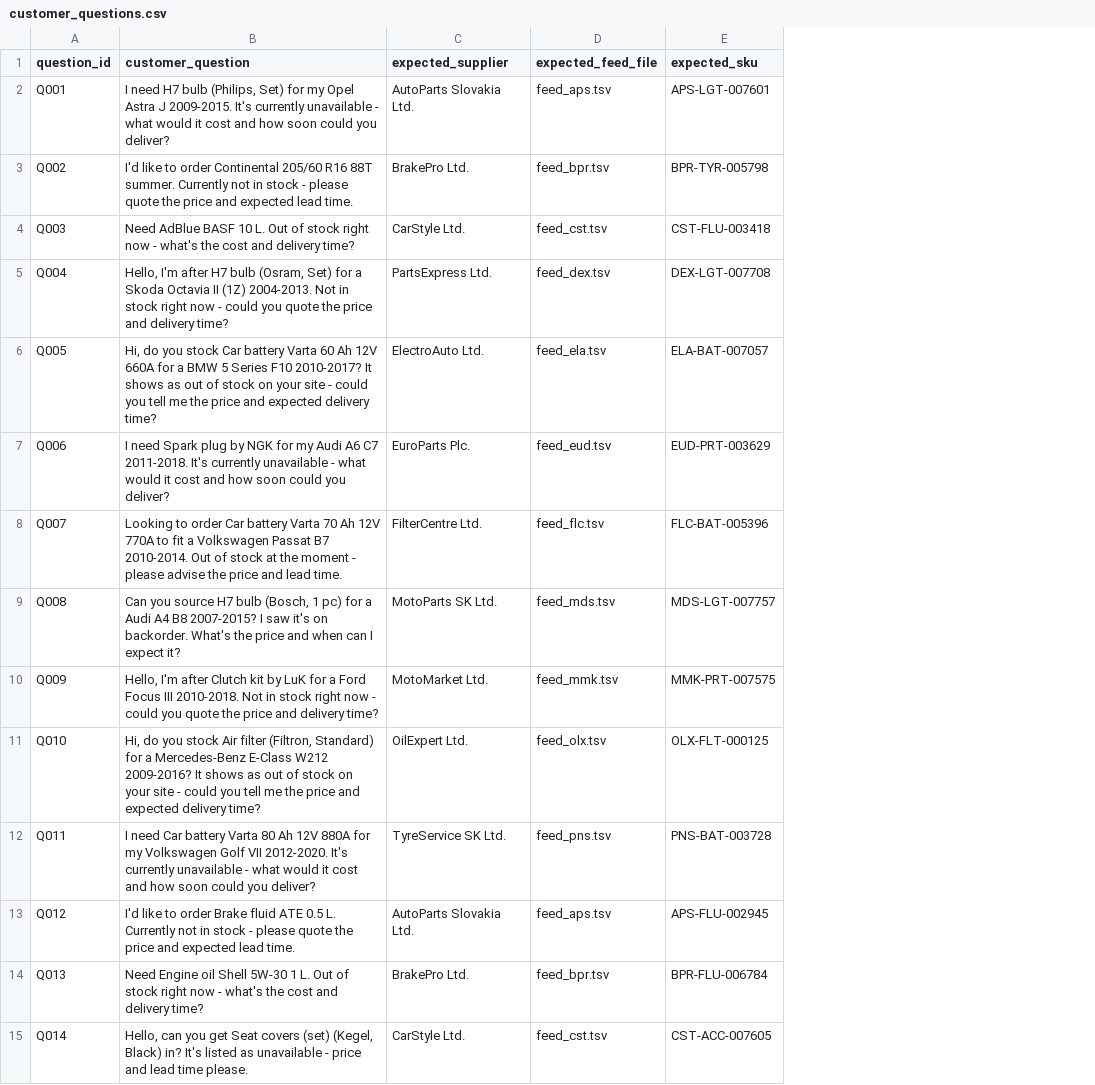
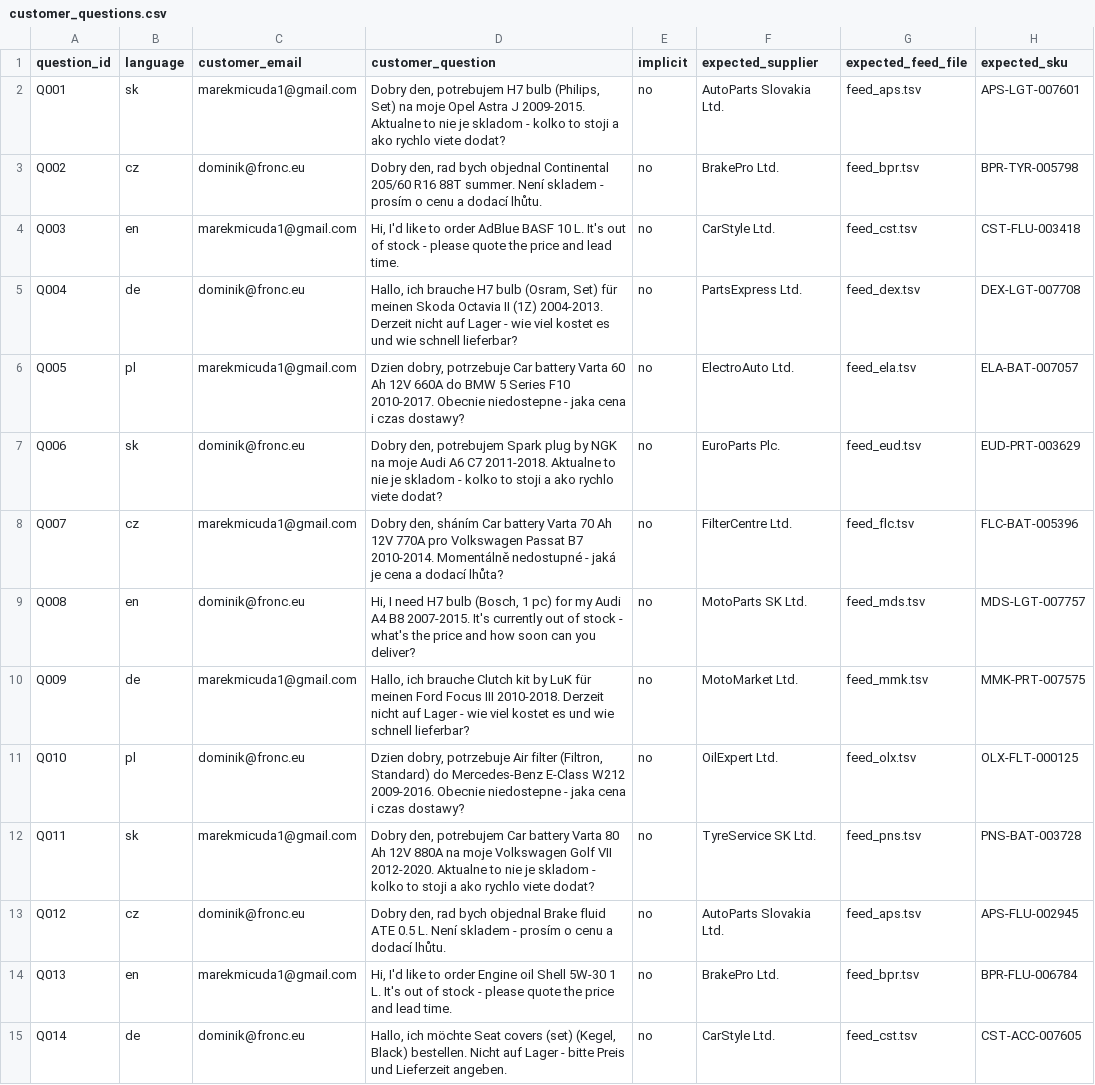
Before and after one commit to marekadvocate/fitshark, a CSV file: questions/customer_questions.csv, drawn as a sheet; only a part is shown; addresses are those after the commit; the diff covers the shown part only; the diff names each change by its address in the sheet, - before the commit and + after, or states it on an @@ line.

```diff
--- a/questions/customer_questions.csv
+++ b/questions/customer_questions.csv
+column B (language), rows 2-15: sk | cz | en | de | pl | sk | cz | en | de | pl | sk | cz | en | de
+column C (customer_email), rows 2-15: marekmicuda1@gmail.com | dominik@fronc.eu | marekmicuda1@gmail.com | dominik@fronc.eu | marekmicuda1@gmail.com | dominik@fronc.eu | marekmicuda1@gmail.com | dominik@fronc.eu | marekmicuda1@gmail.com | dominik@fronc.eu | marekmicuda1@gmail.com | dominik@fronc.eu | marekmicuda1@gmail.com | dominik@fronc.eu
+column E (implicit), rows 2-15: all no
-D2 (customer_question): I need H7 bulb (Philips, Set) for my Opel Astra J 2009-2015. It's currently unavailable - what would it cost and how soon could you deliver?
+D2 (customer_question): Dobry den, potrebujem H7 bulb (Philips, Set) na moje Opel Astra J 2009-2015. Aktualne to nie je skladom - kolko to stoji a ako rychlo viete dodat?
-D3 (customer_question): I'd like to order Continental 205/60 R16 88T summer. Currently not in stock - please quote the price and expected lead time.
+D3 (customer_question): Dobry den, rad bych objednal Continental 205/60 R16 88T summer. Není skladem - prosím o cenu a dodací lhůtu.
-D4 (customer_question): Need AdBlue BASF 10 L. Out of stock right now - what's the cost and delivery time?
+D4 (customer_question): Hi, I'd like to order AdBlue BASF 10 L. It's out of stock - please quote the price and lead time.
-D5 (customer_question): Hello, I'm after H7 bulb (Osram, Set) for a Skoda Octavia II (1Z) 2004-2013. Not in stock right now - could you quote the price and delivery time?
+D5 (customer_question): Hallo, ich brauche H7 bulb (Osram, Set) für meinen Skoda Octavia II (1Z) 2004-2013. Derzeit nicht auf Lager - wie viel kostet es und wie schnell lieferbar?
-D6 (customer_question): Hi, do you stock Car battery Varta 60 Ah 12V 660A for a BMW 5 Series F10 2010-2017? It shows as out of stock on your site - could you tell me the price and expected delivery time?
+D6 (customer_question): Dzien dobry, potrzebuje Car battery Varta 60 Ah 12V 660A do BMW 5 Series F10 2010-2017. Obecnie niedostepne - jaka cena i czas dostawy?
-D7 (customer_question): I need Spark plug by NGK for my Audi A6 C7 2011-2018. It's currently unavailable - what would it cost and how soon could you deliver?
+D7 (customer_question): Dobry den, potrebujem Spark plug by NGK na moje Audi A6 C7 2011-2018. Aktualne to nie je skladom - kolko to stoji a ako rychlo viete dodat?
-D8 (customer_question): Looking to order Car battery Varta 70 Ah 12V 770A to fit a Volkswagen Passat B7 2010-2014. Out of stock at the moment - please advise the price and lead time.
+D8 (customer_question): Dobry den, sháním Car battery Varta 70 Ah 12V 770A pro Volkswagen Passat B7 2010-2014. Momentálně nedostupné - jaká je cena a dodací lhůta?
-D9 (customer_question): Can you source H7 bulb (Bosch, 1 pc) for a Audi A4 B8 2007-2015? I saw it's on backorder. What's the price and when can I expect it?
+D9 (customer_question): Hi, I need H7 bulb (Bosch, 1 pc) for my Audi A4 B8 2007-2015. It's currently out of stock - what's the price and how soon can you deliver?
-D10 (customer_question): Hello, I'm after Clutch kit by LuK for a Ford Focus III 2010-2018. Not in stock right now - could you quote the price and delivery time?
+D10 (customer_question): Hallo, ich brauche Clutch kit by LuK für meinen Ford Focus III 2010-2018. Derzeit nicht auf Lager - wie viel kostet es und wie schnell lieferbar?
-D11 (customer_question): Hi, do you stock Air filter (Filtron, Standard) for a Mercedes-Benz E-Class W212 2009-2016? It shows as out of stock on your site - could you tell me the price and expected delivery time?
+D11 (customer_question): Dzien dobry, potrzebuje Air filter (Filtron, Standard) do Mercedes-Benz E-Class W212 2009-2016. Obecnie niedostepne - jaka cena i czas dostawy?
-D12 (customer_question): I need Car battery Varta 80 Ah 12V 880A for my Volkswagen Golf VII 2012-2020. It's currently unavailable - what would it cost and how soon could you deliver?
+D12 (customer_question): Dobry den, potrebujem Car battery Varta 80 Ah 12V 880A na moje Volkswagen Golf VII 2012-2020. Aktualne to nie je skladom - kolko to stoji a ako rychlo viete dodat?
-D13 (customer_question): I'd like to order Brake fluid ATE 0.5 L. Currently not in stock - please quote the price and expected lead time.
+D13 (customer_question): Dobry den, rad bych objednal Brake fluid ATE 0.5 L. Není skladem - prosím o cenu a dodací lhůtu.
-D14 (customer_question): Need Engine oil Shell 5W-30 1 L. Out of stock right now - what's the cost and delivery time?
+D14 (customer_question): Hi, I'd like to order Engine oil Shell 5W-30 1 L. It's out of stock - please quote the price and lead time.
-D15 (customer_question): Hello, can you get Seat covers (set) (Kegel, Black) in? It's listed as unavailable - price and lead time please.
+D15 (customer_question): Hallo, ich möchte Seat covers (set) (Kegel, Black) bestellen. Nicht auf Lager - bitte Preis und Lieferzeit angeben.
```
Also changed, not shown: 86 edited cells elsewhere in this file, 1 other file.
